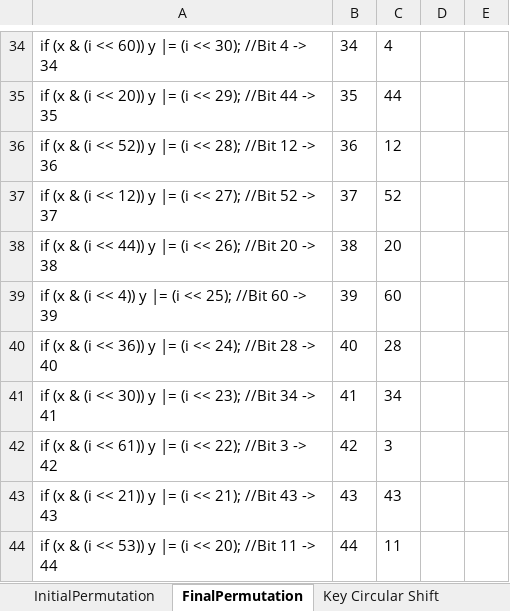
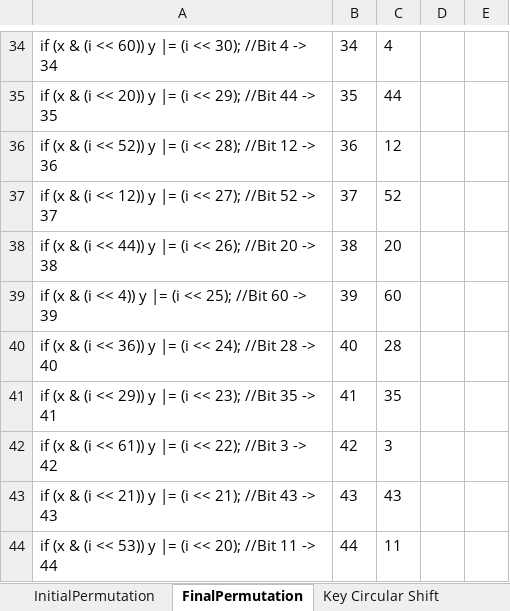
Before and after one commit to grieserl/DES, an Excel workbook: Extras/Book2.xlsx, sheet FinalPermutation, drawn as a sheet; only a part is shown, gaps mark what is left out; values as stored, in another font and other column widths than the file's, no borders; the diff names each change by its address in the sheet, - before the commit and + after, or states it on an @@ line.

```diff
--- a/Extras/Book2.xlsx (sheet FinalPermutation)
+++ b/Extras/Book2.xlsx (sheet FinalPermutation)
-A41: …(i << 30)) y |= (i << 23); //Bit 34 -> 41
+A41: …(i << 29)) y |= (i << 23); //Bit 35 -> 41
-C41: 34
+C41: 35
```
Also changed, not shown: sheet InitialPermutation, other sheet tabs, 8 other files.
